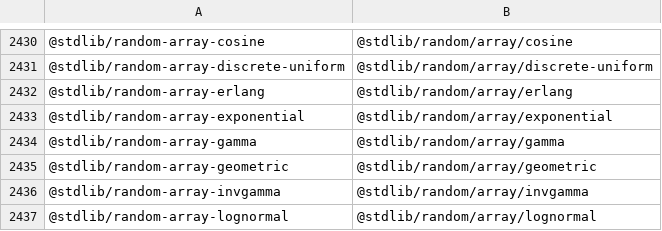
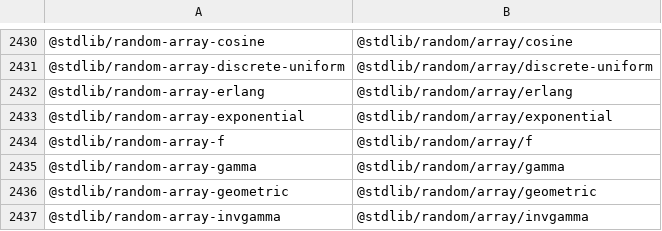
Before and after one commit to stdlib-js/namespace-standalone2pkg, a CSV file: data/data.csv, drawn as a sheet; only a part is shown, gaps mark what is left out; the shorter side is filled out with more unchanged rows.

```diff
--- a/data/data.csv
+++ b/data/data.csv
@@ -2433,2 +2433,3 @@
 "@stdlib/random-array-exponential","@stdlib/random/array/exponential"
+"@stdlib/random-array-f","@stdlib/random/array/f"
 "@stdlib/random-array-gamma","@stdlib/random/array/gamma"
```
Also changed, not shown: 3 other files.
